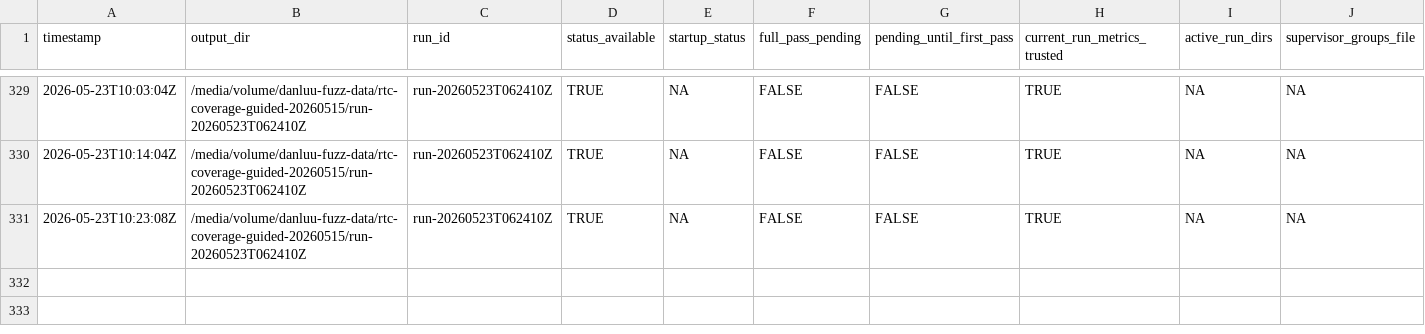
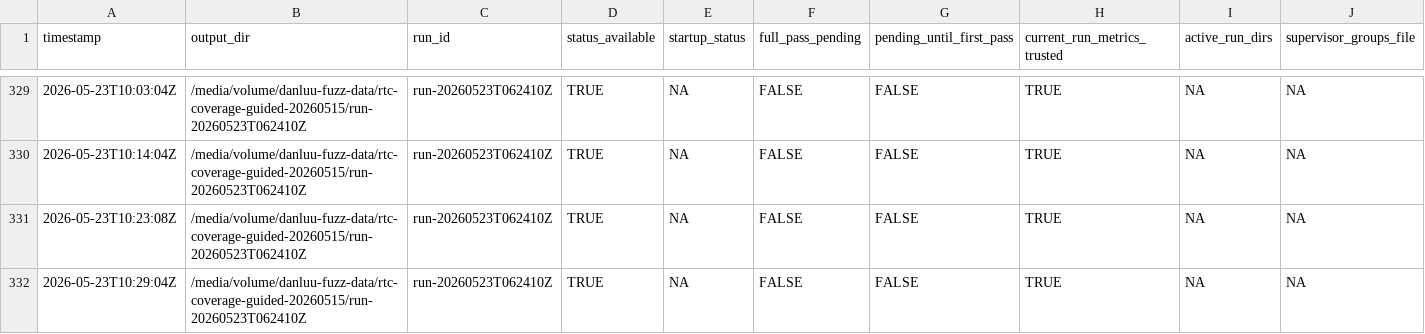
Before and after one commit to danluu/gutenberg, a CSV file: docs/explanations/architecture/rtc-jetstream2-fuzz-trends-20260515/data/current_run_accounting.csv, drawn as a sheet; only a part is shown, gaps mark what is left out; rows hold the shown columns only; the diff names each change by its address in the sheet, - before the commit and + after, or states it on an @@ line.

```diff
--- a/docs/explanations/architecture/rtc-jetstream2-fuzz-trends-20260515/data/current_run_accounting.csv
+++ b/docs/explanations/architecture/rtc-jetstream2-fuzz-trends-20260515/data/current_run_accounting.csv
+row 332: 2026-05-23T10:29:04Z | /media/volume/danluu-fuzz-data/rtc-coverage-guided-20260515/run-20260523T062410Z | run-20260523T062410Z | TRUE | NA | FALSE | FALSE | TRUE | NA | NA
```
Also changed, not shown: docs/explanations/architecture/rtc-jetstream2-fuzz-trends-20260515/data/critical_path_events.csv, docs/explanations/architecture/rtc-jetstream2-fuzz-trends-20260515/data/disk_free_space.csv, 40 other files.
